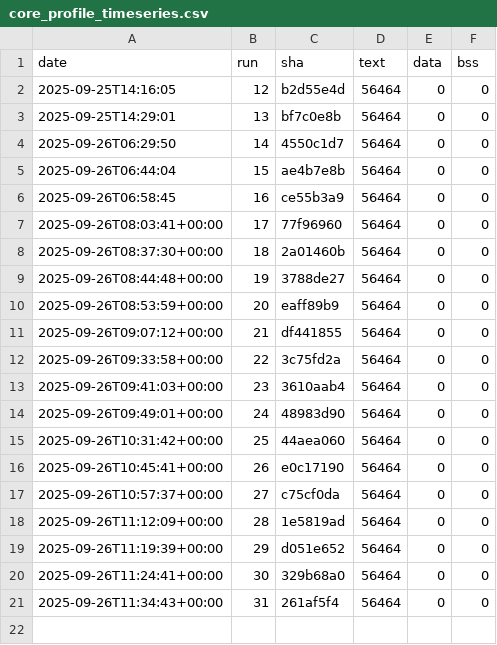
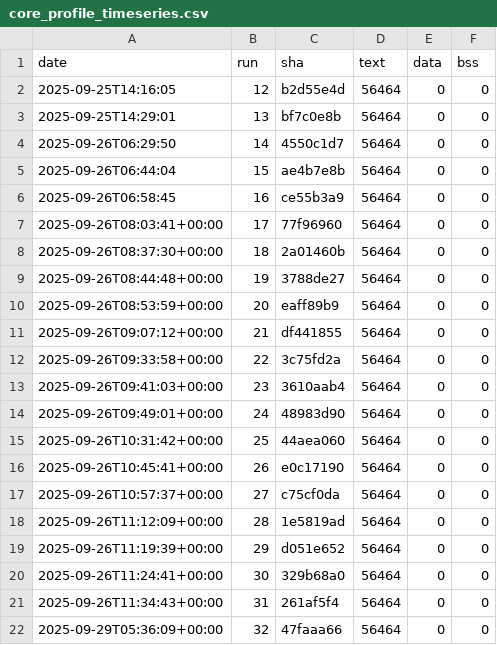
Before and after one commit to eProsima/Micro-XRCE-DDS-Client, a CSV file: ci/metrics/memory/core_profile_timeseries.csv, drawn as a sheet.

```diff
--- a/ci/metrics/memory/core_profile_timeseries.csv
+++ b/ci/metrics/memory/core_profile_timeseries.csv
@@ -21 +21,2 @@ date,run,sha,text,data,bss
 2025-09-26T11:34:43+00:00,31,261af5f4,56464,0,0
+2025-09-29T05:36:09+00:00,32,47faaa66,56464,0,0
```
Also changed, not shown: ci/metrics/memory/complete_profile_timeseries.csv, ci/metrics/memory/profiles_bss_timeseries.csv, 3 other files.
